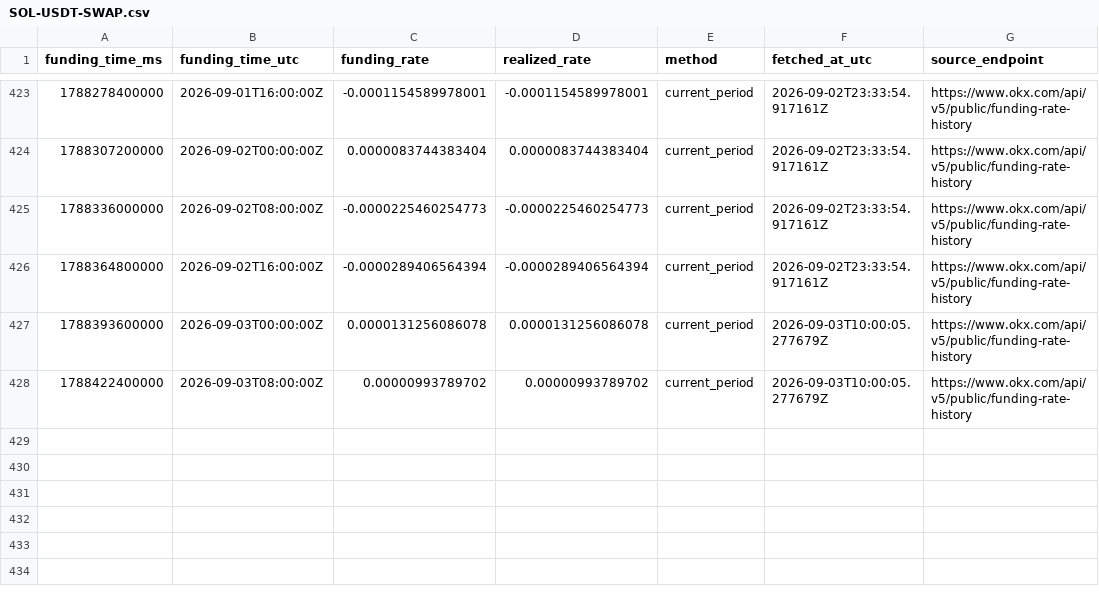
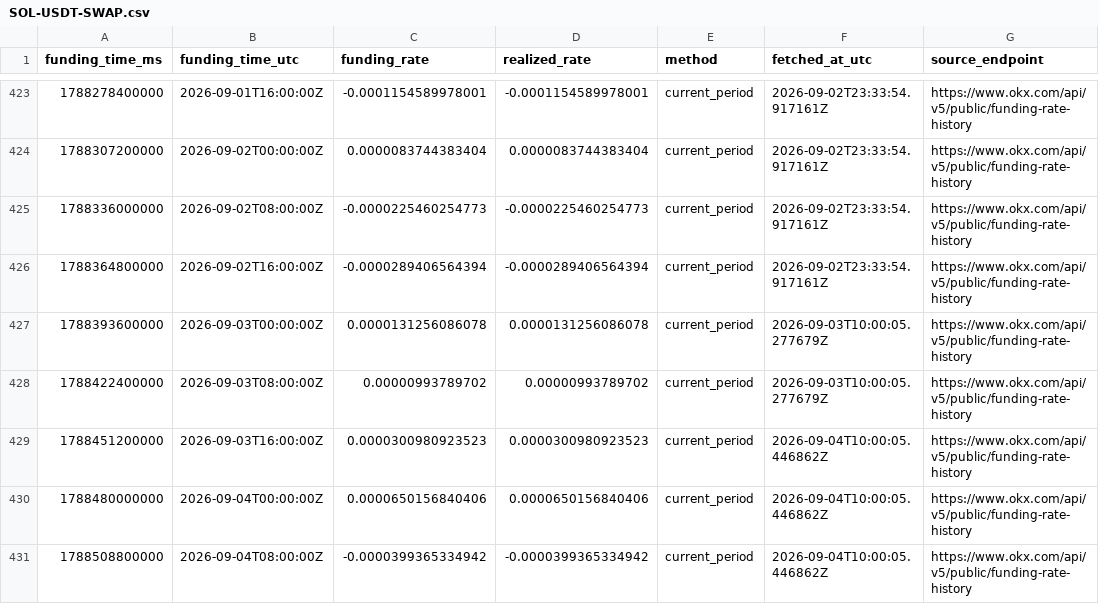
Before and after one commit to loveolu/crypto-strategy-research, a CSV file: user_data/research/data/funding/SOL-USDT-SWAP.csv, drawn as a sheet; only a part is shown, gaps mark what is left out.

```diff
--- a/user_data/research/data/funding/SOL-USDT-SWAP.csv
+++ b/user_data/research/data/funding/SOL-USDT-SWAP.csv
@@ -428 +428,4 @@ funding_time_ms,funding_time_utc,funding_rate,realized_rate,method,fetched_at_ut
 1788422400000,2026-09-03T08:00:00Z,0.00000993789702,0.00000993789702,current_period,2026-09-03T10:00:05.277679Z,https://www.okx.com/api/v5/public/funding-rate-history
+1788451200000,2026-09-03T16:00:00Z,0.0000300980923523,0.0000300980923523,current_period,2026-09-04T10:00:05.446862Z,https://www.okx.com/api/v5/public/funding-rate-history
+1788480000000,2026-09-04T00:00:00Z,0.0000650156840406,0.0000650156840406,current_period,2026-09-04T10:00:05.446862Z,https://www.okx.com/api/v5/public/funding-rate-history
+1788508800000,2026-09-04T08:00:00Z,-0.0000399365334942,-0.0000399365334942,current_period,2026-09-04T10:00:05.446862Z,https://www.okx.com/api/v5/public/funding-rate-history
```
Also changed, not shown: user_data/research/data/funding/AVAX-USDT-SWAP.csv, user_data/research/data/funding/BTC-USDT-SWAP.csv, 12 other files.
